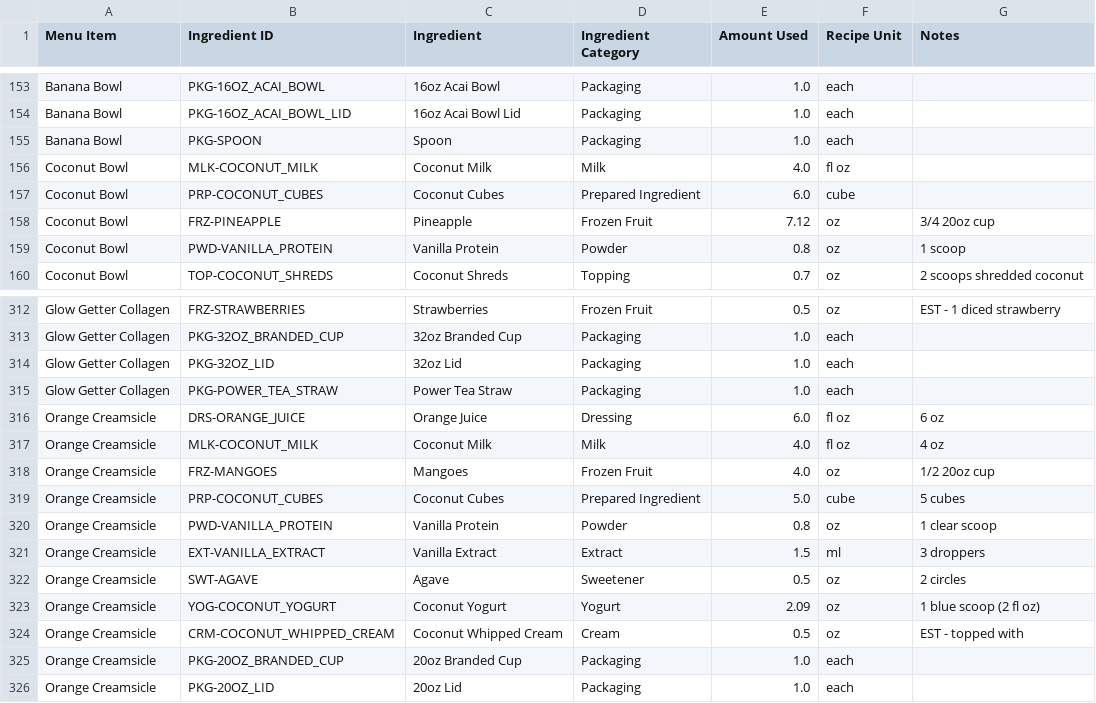
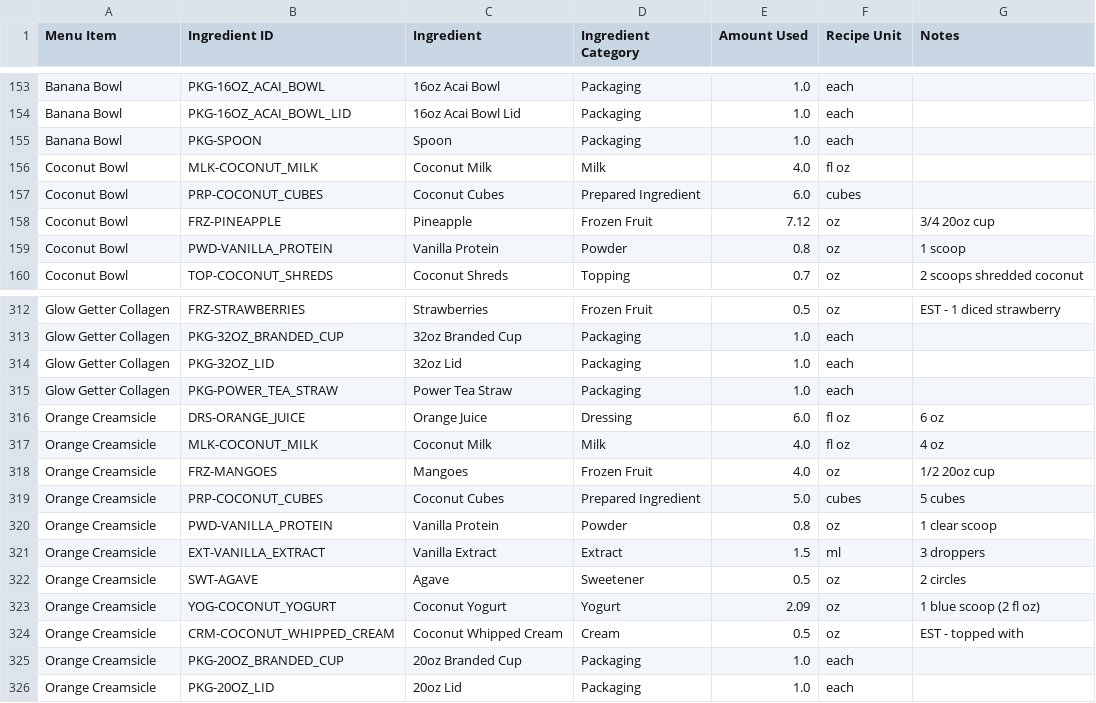
Before and after one commit to hudsonxm/boat-house-margin-dashboard, a CSV file: data/recipe_sheet.csv, drawn as a sheet; only a part is shown, gaps mark what is left out; the diff covers the shown part only.

Commit message:
Align Coconut Cubes purchase unit and recipe unit to 'cubes'

```diff
--- a/data/recipe_sheet.csv
+++ b/data/recipe_sheet.csv
@@ -156,3 +156,3 @@ Banana Bowl,PKG-SPOON,Spoon,Packaging,1.0,each,
 Coconut Bowl,MLK-COCONUT_MILK,Coconut Milk,Milk,4.0,fl oz,
-Coconut Bowl,PRP-COCONUT_CUBES,Coconut Cubes,Prepared Ingredient,6.0,cube,
+Coconut Bowl,PRP-COCONUT_CUBES,Coconut Cubes,Prepared Ingredient,6.0,cubes,
 Coconut Bowl,FRZ-PINEAPPLE,Pineapple,Frozen Fruit,7.12,oz,3/4 20oz cup
@@ -318,3 +318,3 @@ Orange Creamsicle,MLK-COCONUT_MILK,Coconut Milk,Milk,4.0,fl oz,4 oz
 Orange Creamsicle,FRZ-MANGOES,Mangoes,Frozen Fruit,4.0,oz,1/2 20oz cup
-Orange Creamsicle,PRP-COCONUT_CUBES,Coconut Cubes,Prepared Ingredient,5.0,cube,5 cubes
+Orange Creamsicle,PRP-COCONUT_CUBES,Coconut Cubes,Prepared Ingredient,5.0,cubes,5 cubes
 Orange Creamsicle,PWD-VANILLA_PROTEIN,Vanilla Protein,Powder,0.8,oz,1 clear scoop
```
Also changed, not shown: 5 edited cells elsewhere in this file, data/ingredient_database.csv.
